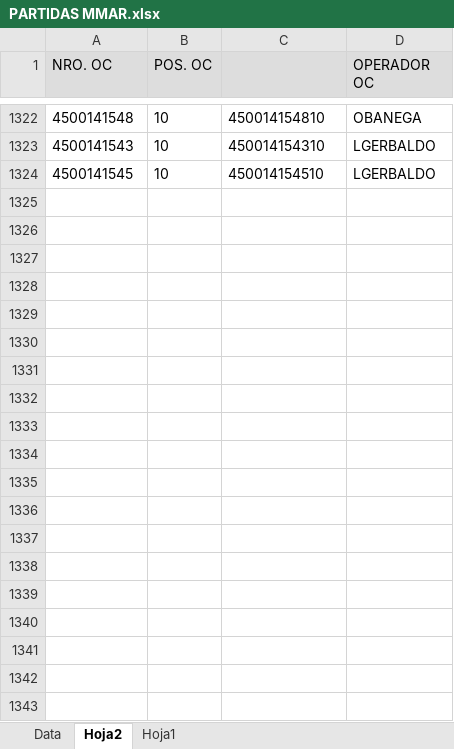
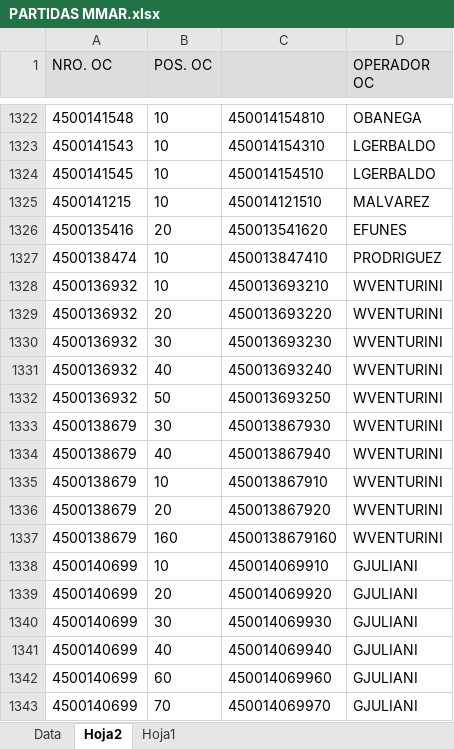
Before and after one commit to Abastecimiento-milicic/abast-milicic.github.io, an Excel workbook: data/PARTIDAS MMAR.xlsx, sheet Hoja2, drawn as a sheet; only a part is shown, gaps mark what is left out; values as stored, in another font and other column widths than the file's, no borders; the diff covers the shown part only; the diff names each change by its address in the sheet, - before the commit and + after, or states it on an @@ line.

```diff
--- a/data/PARTIDAS MMAR.xlsx (sheet Hoja2)
+++ b/data/PARTIDAS MMAR.xlsx (sheet Hoja2)
+row 1325: 4500141215 | 10 | 450014121510 | MALVAREZ
+row 1326: 4500135416 | 20 | 450013541620 | EFUNES
+row 1327: 4500138474 | 10 | 450013847410 | PRODRIGUEZ
+row 1328: 4500136932 | 10 | 450013693210 | WVENTURINI
+row 1329: 4500136932 | 20 | 450013693220 | WVENTURINI
+row 1330: 4500136932 | 30 | 450013693230 | WVENTURINI
+row 1331: 4500136932 | 40 | 450013693240 | WVENTURINI
+row 1332: 4500136932 | 50 | 450013693250 | WVENTURINI
+row 1333: 4500138679 | 30 | 450013867930 | WVENTURINI
+row 1334: 4500138679 | 40 | 450013867940 | WVENTURINI
+row 1335: 4500138679 | 10 | 450013867910 | WVENTURINI
+row 1336: 4500138679 | 20 | 450013867920 | WVENTURINI
+row 1337: 4500138679 | 160 | 4500138679160 | WVENTURINI
+row 1338: 4500140699 | 10 | 450014069910 | GJULIANI
+row 1339: 4500140699 | 20 | 450014069920 | GJULIANI
+row 1340: 4500140699 | 30 | 450014069930 | GJULIANI
+row 1341: 4500140699 | 40 | 450014069940 | GJULIANI
+row 1342: 4500140699 | 60 | 450014069960 | GJULIANI
+row 1343: 4500140699 | 70 | 450014069970 | GJULIANI
```
Also changed, not shown: 99 added rows elsewhere in this sheet, sheet Data, sheet Hoja1, formulas that keep their value, charts or pictures, data/Almacen MB52/Base MB52 223.XLSX, data/Almacen MB52/Base MB52 379.XLSX, 40 other files.
